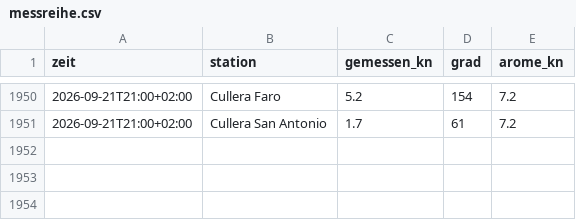
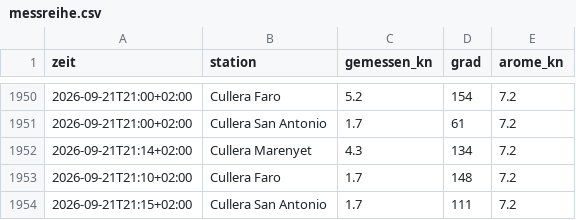
Before and after one commit to TradesByChipsy/cullera-wind-pwa, a CSV file: data/messreihe.csv, drawn as a sheet; only a part is shown, gaps mark what is left out; the diff names each change by its address in the sheet, - before the commit and + after, or states it on an @@ line.

```diff
--- a/data/messreihe.csv
+++ b/data/messreihe.csv
+row 1952: 2026-09-21T21:14+02:00 | Cullera Marenyet | 4.3 | 134 | 7.2
+row 1953: 2026-09-21T21:10+02:00 | Cullera Faro | 1.7 | 148 | 7.2
+row 1954: 2026-09-21T21:15+02:00 | Cullera San Antonio | 1.7 | 111 | 7.2
```
Also changed, not shown: 2 other files.
